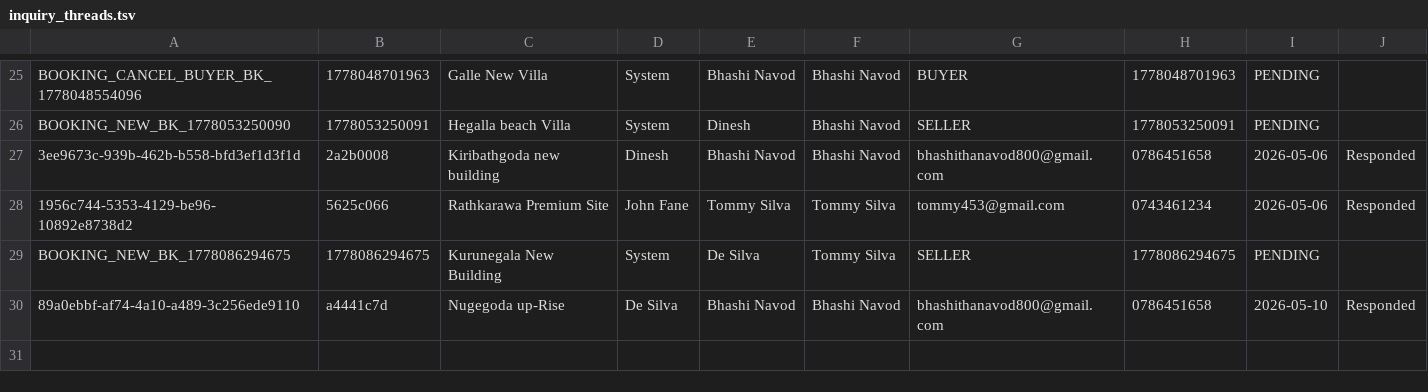
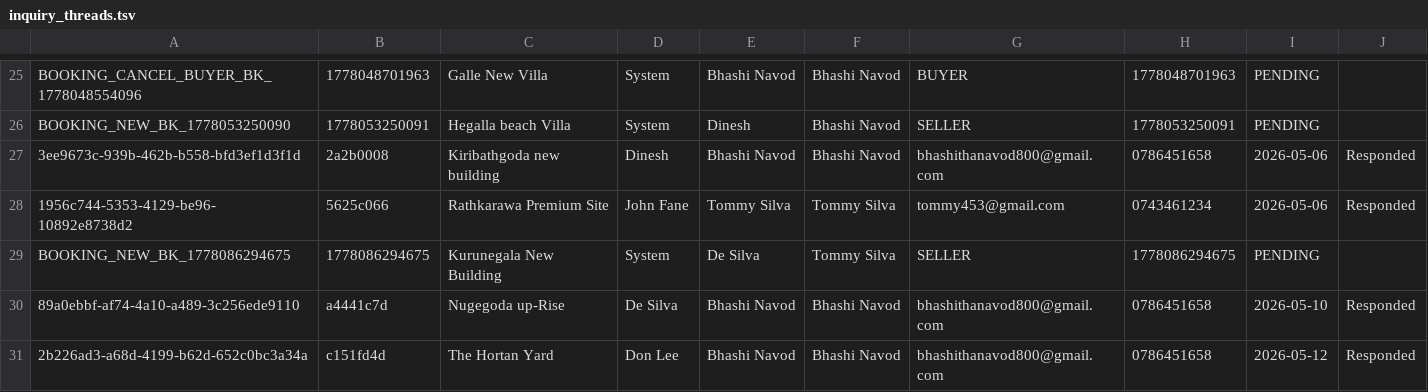
Before and after one commit to it25103799/Real-Estate-Property-Portal-G32, a TSV file: src/main/webapp/WEB-INF/inquiry_threads.tsv, drawn as a sheet; only a part is shown, gaps mark what is left out; the diff names each change by its address in the sheet, - before the commit and + after, or states it on an @@ line.

```diff
--- a/src/main/webapp/WEB-INF/inquiry_threads.tsv
+++ b/src/main/webapp/WEB-INF/inquiry_threads.tsv
+row 31: 2b226ad3-a68d-4199-b62d-652c0bc3a34a | c151fd4d | The Hortan Yard | Don Lee | Bhashi Navod | Bhashi Navod | bhashithanavod800@gmail.com | 0786451658 | 2026-05-12 | Responded
```
Also changed, not shown: src/main/webapp/WEB-INF/inquiry_messages.tsv, src/main/webapp/WEB-INF/inquiry_reads.tsv, 10 other files.
